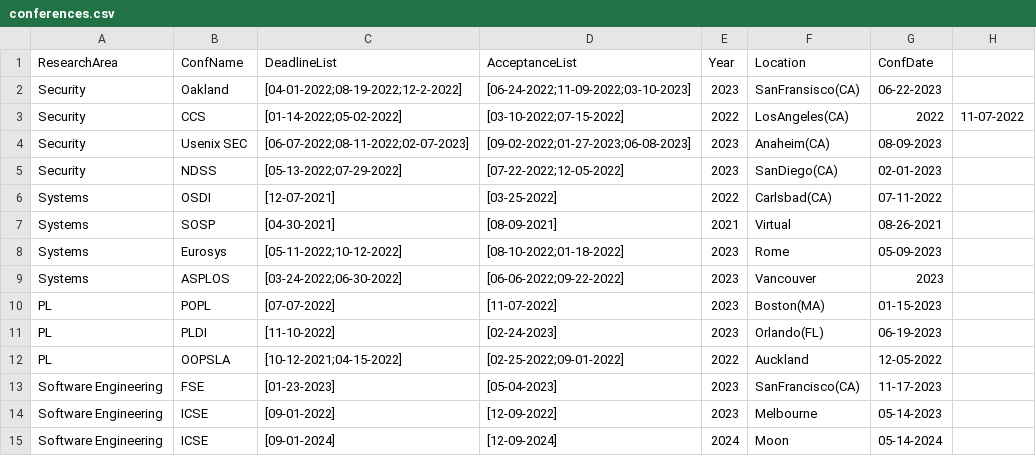
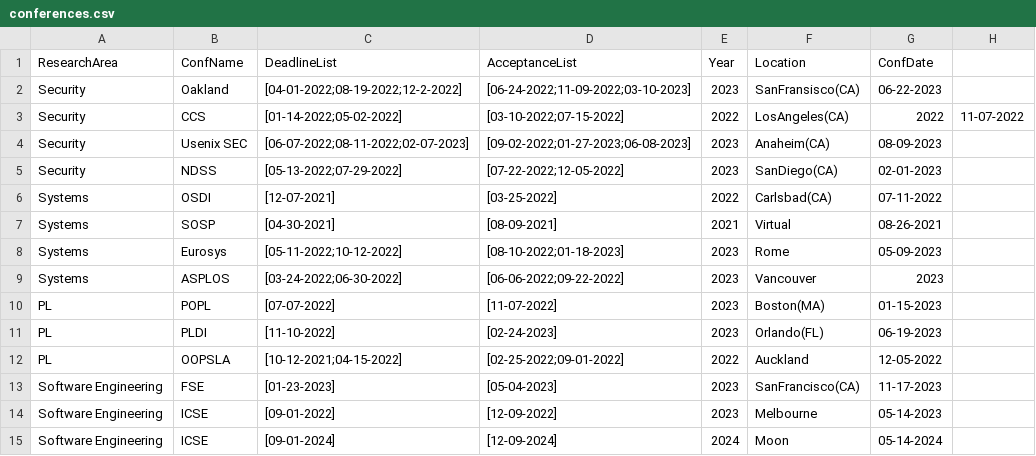
Before and after one commit to shamedgh/sec-cons, a CSV file: conferences.csv, drawn as a sheet.

```diff
--- a/conferences.csv
+++ b/conferences.csv
@@ -7,3 +7,3 @@ Systems,OSDI,[12-07-2021],[03-25-2022],2022,Carlsbad(CA),07-11-2022
 Systems,SOSP,[04-30-2021],[08-09-2021],2021,Virtual,08-26-2021
-Systems,Eurosys,[05-11-2022;10-12-2022],[08-10-2022;01-18-2022],2023,Rome,05-09-2023
+Systems,Eurosys,[05-11-2022;10-12-2022],[08-10-2022;01-18-2023],2023,Rome,05-09-2023
 Systems,ASPLOS,[03-24-2022;06-30-2022],[06-06-2022;09-22-2022],2023,Vancouver,2023
```
Also changed, not shown: 1 other file.
